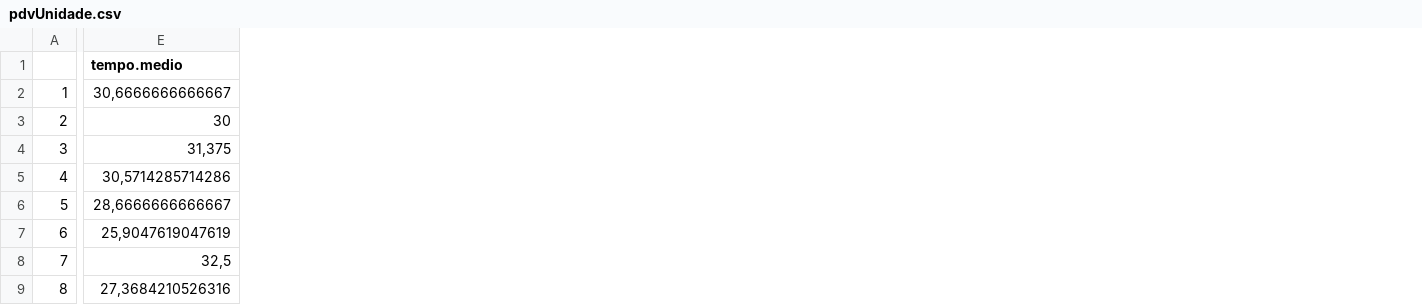
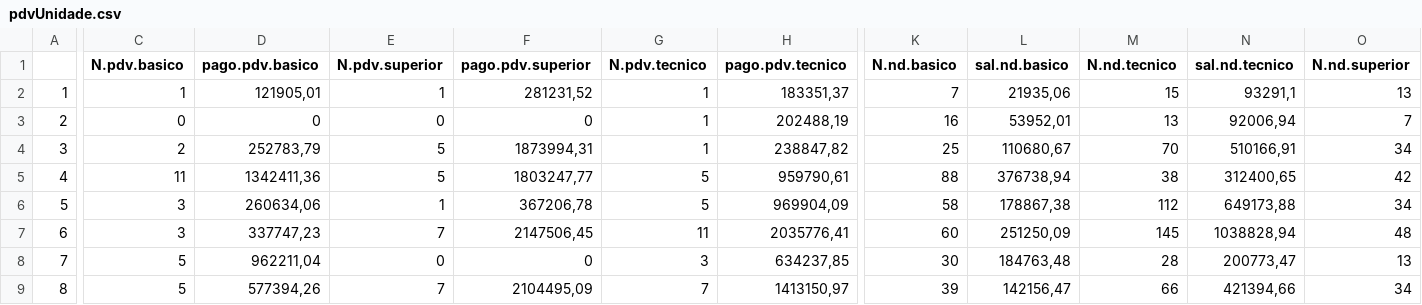
Before and after one commit to IBUSP-RUsers/pidv-usp, a CSV file: pdvUnidade.csv, drawn as a sheet; only a part is shown, gaps mark what is left out; removed rows and columns are numbered as before the commit, all else as after; the diff covers the shown part only; the diff names each change by its address in the sheet, - before the commit and + after, or states it on an @@ line.

Commit message:
Calculos por grupo (Sup, Tec, Basico)
Adicionei tabela com grupo de cada servidor e usei isto para incluri nas
planilhas agregadas por unidades número de servidores e valores pagos a
cada um destes grupos.

```diff
--- a/pdvUnidade.csv
+++ b/pdvUnidade.csv
+column C (N.pdv.basico), rows 2-9: 1 | 0 | 2 | 11 | 3 | 3 | 5 | 5
+column D (pago.pdv.basico), rows 2-9: 121905,01 | 0 | 252783,79 | 1342411,36 | 260634,06 | 337747,23 | 962211,04 | 577394,26
+column E (N.pdv.superior), rows 2-9: 1 | 0 | 5 | 5 | 1 | 7 | 0 | 7
+column F (pago.pdv.superior), rows 2-9: 281231,52 | 0 | 1873994,31 | 1803247,77 | 367206,78 | 2147506,45 | 0 | 2104495,09
+column G (N.pdv.tecnico), rows 2-9: 1 | 1 | 1 | 5 | 5 | 11 | 3 | 7
+column H (pago.pdv.tecnico), rows 2-9: 183351,37 | 202488,19 | 238847,82 | 959790,61 | 969904,09 | 2035776,41 | 634237,85 | 1413150,97
-column E (tempo.medio), rows 2-9: 30,6666666666667 | 30 | 31,375 | 30,5714285714286 | 28,6666666666667 | 25,9047619047619 | 32,5 | 27,3684210526316
+column K (N.nd.basico), rows 2-9: 7 | 16 | 25 | 88 | 58 | 60 | 30 | 39
+column L (sal.nd.basico), rows 2-9: 21935,06 | 53952,01 | 110680,67 | 376738,94 | 178867,38 | 251250,09 | 184763,48 | 142156,47
+column M (N.nd.tecnico), rows 2-9: 15 | 13 | 70 | 38 | 112 | 145 | 28 | 66
+column N (sal.nd.tecnico), rows 2-9: 93291,1 | 92006,94 | 510166,91 | 312400,65 | 649173,88 | 1038828,94 | 200773,47 | 421394,66
+column O (N.nd.superior), rows 2-9: 13 | 7 | 34 | 42 | 34 | 48 | 13 | 34
```
Also changed, not shown: 13 added columns and 12 removed columns elsewhere in this file, 4 other files.
